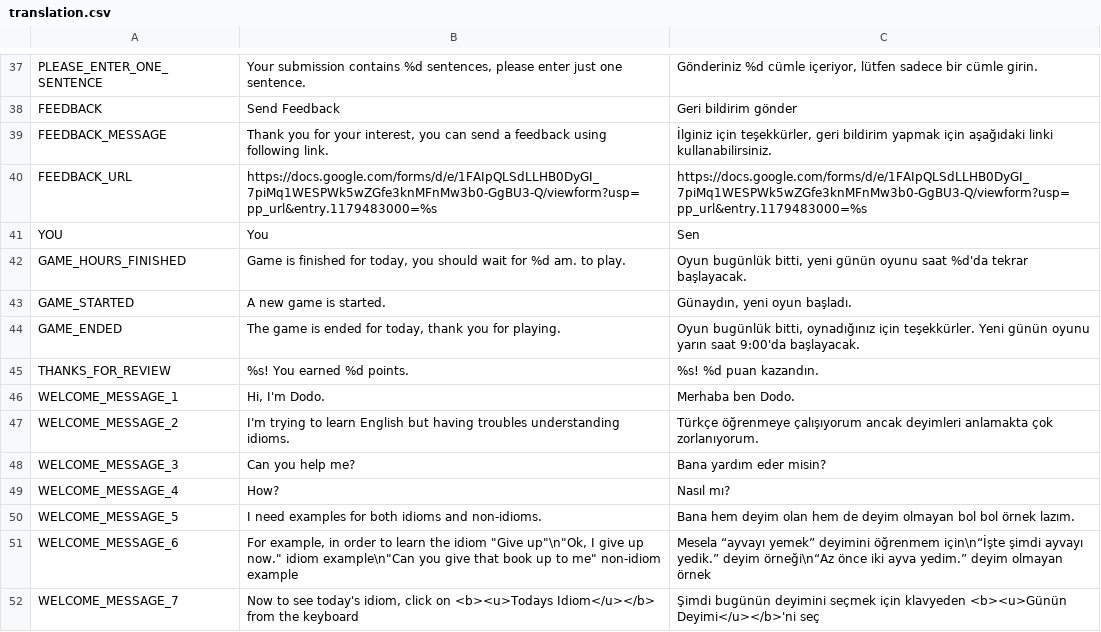
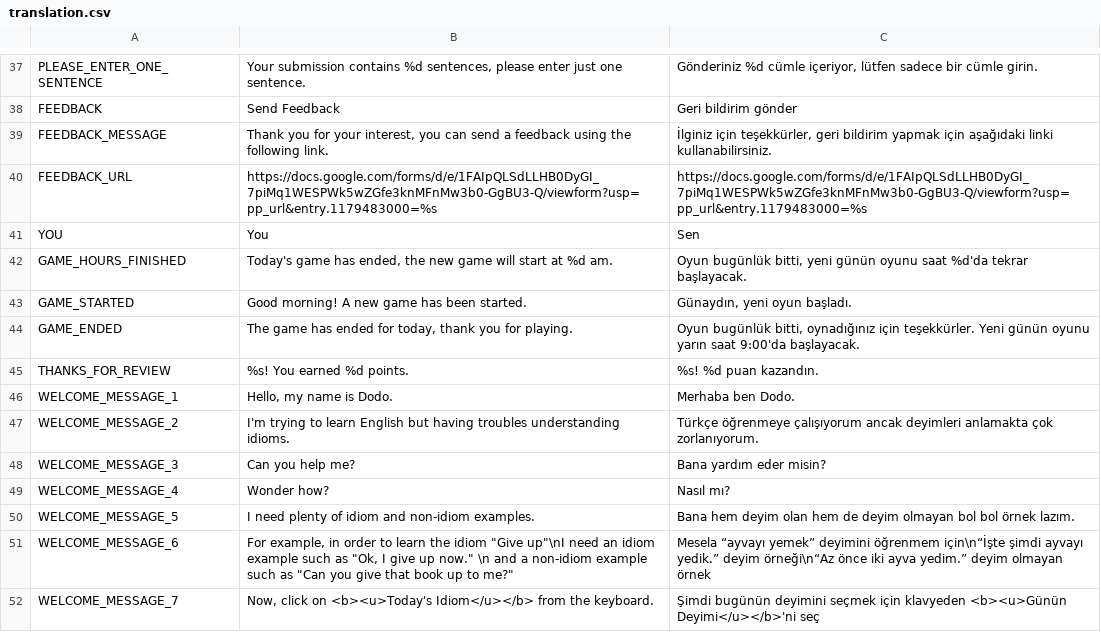
Before and after one commit to Dodiom/dodiom, a CSV file: utils/translation/translation.csv, drawn as a sheet; only a part is shown, gaps mark what is left out; the diff covers the shown part only.

```diff
--- a/utils/translation/translation.csv
+++ b/utils/translation/translation.csv
@@ -69,15 +53,15 @@ PLEASE_ENTER_ONE_SENTENCE,"Your submission contains %d sentences, please enter j
 FEEDBACK,Send Feedback,Geri bildirim gönder
-FEEDBACK_MESSAGE,"Thank you for your interest, you can send a feedback using following link.","İlginiz için teşekkürler, geri bildirim yapmak için aşağıdaki linki kullanabilirsiniz."
+FEEDBACK_MESSAGE,"Thank you for your interest, you can send a feedback using the following link.","İlginiz için teşekkürler, geri bildirim yapmak için aşağıdaki linki kullanabilirsiniz."
 FEEDBACK_URL,https://docs.google.com/forms/d/e/1FAIpQLSdLLHB0DyGI_7piMq1WESPWk5wZGfe3knMFnMw3b0-GgBU3-Q/viewform?usp=pp_url&entry.1179483000=%s,https://docs.google.com/forms/d/e/1FAIpQLSdLLHB0DyGI_7piMq1WESPWk5wZGfe3knMFnMw3b0-GgBU3-Q/viewform?usp=pp_url&entry.1179483000=%s
 YOU,You,Sen
-GAME_HOURS_FINISHED,"Game is finished for today, you should wait for %d am. to play.","Oyun bugünlük bitti, yeni günün oyunu saat %d'da tekrar başlayacak."
-GAME_STARTED,A new game is started.,"Günaydın, yeni oyun başladı."
-GAME_ENDED,"The game is ended for today, thank you for playing.","Oyun bugünlük bitti, oynadığınız için teşekkürler. Yeni günün oyunu yarın saat 9:00'da başlayacak."
+GAME_HOURS_FINISHED,"Today's game has ended,  the new game will start at %d am.","Oyun bugünlük bitti, yeni günün oyunu saat %d'da tekrar başlayacak."
+GAME_STARTED,Good morning! A new game has been started.,"Günaydın, yeni oyun başladı."
+GAME_ENDED,"The game has ended for today, thank you for playing.","Oyun bugünlük bitti, oynadığınız için teşekkürler. Yeni günün oyunu yarın saat 9:00'da başlayacak."
 THANKS_FOR_REVIEW,%s! You earned %d points.,%s! %d puan kazandın.
-WELCOME_MESSAGE_1,"Hi, I'm Dodo.",Merhaba ben Dodo.
+WELCOME_MESSAGE_1,"Hello, my name is Dodo.",Merhaba ben Dodo.
 WELCOME_MESSAGE_2,I'm trying to learn English but having troubles understanding idioms.,Türkçe öğrenmeye çalışıyorum ancak deyimleri anlamakta çok zorlanıyorum.
 WELCOME_MESSAGE_3,Can you help me?,Bana yardım eder misin?
-WELCOME_MESSAGE_4,How?,Nasıl mı?
-WELCOME_MESSAGE_5,I need examples for both idioms and non-idioms.,Bana hem deyim olan hem de deyim olmayan bol bol örnek lazım.
-WELCOME_MESSAGE_6,"For example, in order to learn the idiom ""Give up""\n""Ok, I give up now."" idiom example\n""Can you give that book up to me"" non-idiom example",Mesela “ayvayı yemek” deyimini öğrenmem için\n“İşte şimdi ayvayı yedik.” deyim örneği\n“Az önce iki ayva yedim.” deyim olmayan örnek
-WELCOME_MESSAGE_7,"Now to see today's idiom, click on <b><u>Todays Idiom</u></b> from the keyboard",Şimdi bugünün deyimini seçmek için klavyeden <b><u>Günün Deyimi</u></b>'ni seç
+WELCOME_MESSAGE_4,Wonder how?,Nasıl mı?
+WELCOME_MESSAGE_5,I need plenty of  idiom  and non-idiom examples.,Bana hem deyim olan hem de deyim olmayan bol bol örnek lazım.
+WELCOME_MESSAGE_6,"For example, in order to learn the idiom ""Give up""\nI need an idiom example such as ""Ok, I give up now."" \n and a non-idiom example such as ""Can you give that book up to me?"" ",Mesela “ayvayı yemek” deyimini öğrenmem için\n“İşte şimdi ayvayı yedik.” deyim örneği\n“Az önce iki ayva yedim.” deyim olmayan örnek
+WELCOME_MESSAGE_7,"Now,  click on <b><u>Today's Idiom</u></b> from the keyboard.",Şimdi bugünün deyimini seçmek için klavyeden <b><u>Günün Deyimi</u></b>'ni seç
```
Also changed, not shown: 35 edited cells elsewhere in this file, 1 other file.
